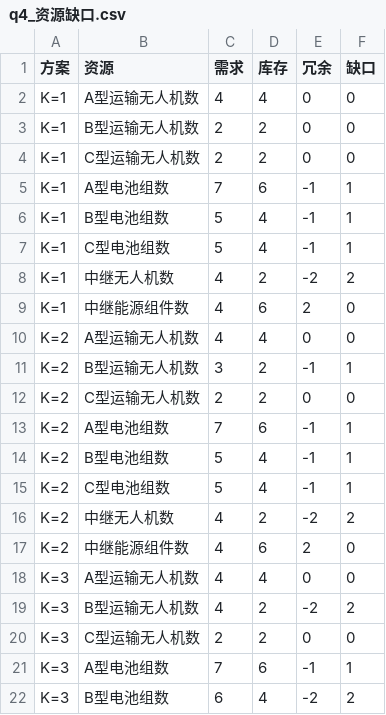
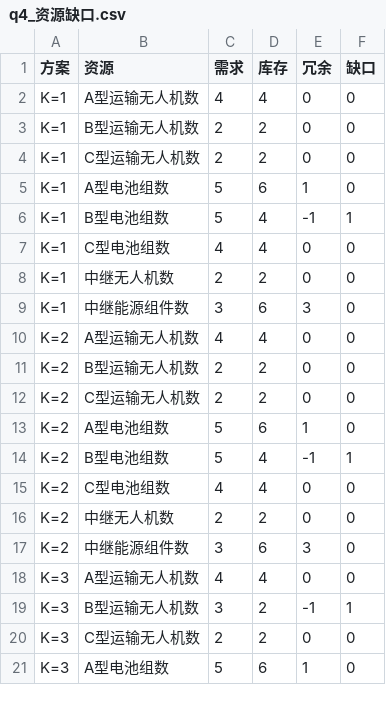
Before and after one commit to starfruitsz/MathAgent, a CSV file: outputs/q4/tables/q4_资源缺口.csv, drawn as a sheet; only a part is shown; the diff covers the shown part only.

```diff
--- a/outputs/q4/tables/q4_资源缺口.csv
+++ b/outputs/q4/tables/q4_资源缺口.csv
@@ -4,19 +4,18 @@ K=1,B型运输无人机数,2,2,0,0
 K=1,C型运输无人机数,2,2,0,0
-K=1,A型电池组数,7,6,-1,1
+K=1,A型电池组数,5,6,1,0
 K=1,B型电池组数,5,4,-1,1
-K=1,C型电池组数,5,4,-1,1
-K=1,中继无人机数,4,2,-2,2
-K=1,中继能源组件数,4,6,2,0
+K=1,C型电池组数,4,4,0,0
+K=1,中继无人机数,2,2,0,0
+K=1,中继能源组件数,3,6,3,0
 K=2,A型运输无人机数,4,4,0,0
-K=2,B型运输无人机数,3,2,-1,1
+K=2,B型运输无人机数,2,2,0,0
 K=2,C型运输无人机数,2,2,0,0
-K=2,A型电池组数,7,6,-1,1
+K=2,A型电池组数,5,6,1,0
 K=2,B型电池组数,5,4,-1,1
-K=2,C型电池组数,5,4,-1,1
-K=2,中继无人机数,4,2,-2,2
-K=2,中继能源组件数,4,6,2,0
+K=2,C型电池组数,4,4,0,0
+K=2,中继无人机数,2,2,0,0
+K=2,中继能源组件数,3,6,3,0
 K=3,A型运输无人机数,4,4,0,0
-K=3,B型运输无人机数,4,2,-2,2
+K=3,B型运输无人机数,3,2,-1,1
 K=3,C型运输无人机数,2,2,0,0
-K=3,A型电池组数,7,6,-1,1
-K=3,B型电池组数,6,4,-2,2
+K=3,A型电池组数,5,6,1,0
```
Also changed, not shown: 1 added row and 6 edited cells elsewhere in this file, outputs/q3/tables/q3_通信保障.csv, outputs/q4/tables/q4_分区配置.csv, 12 other files.
